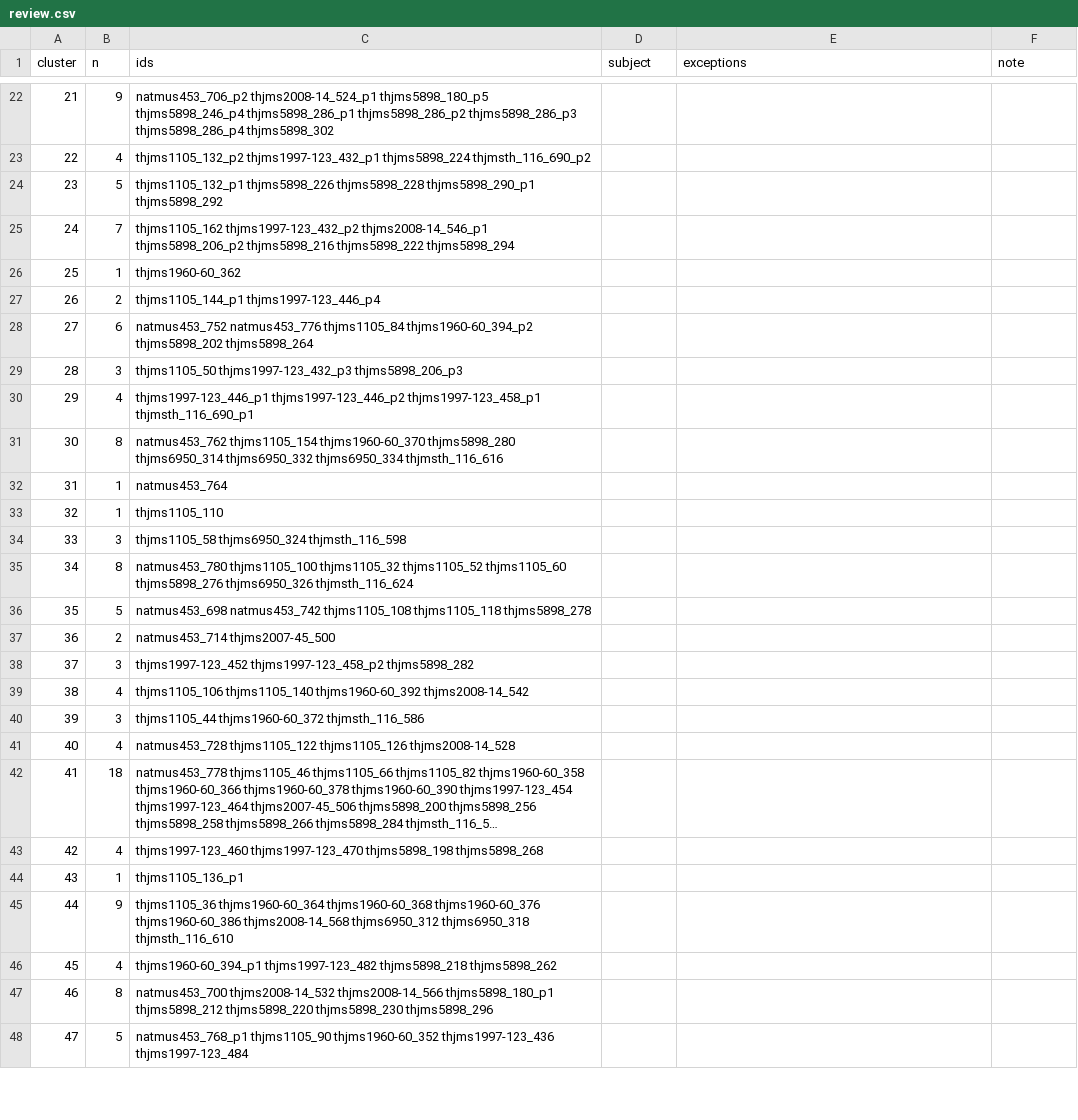
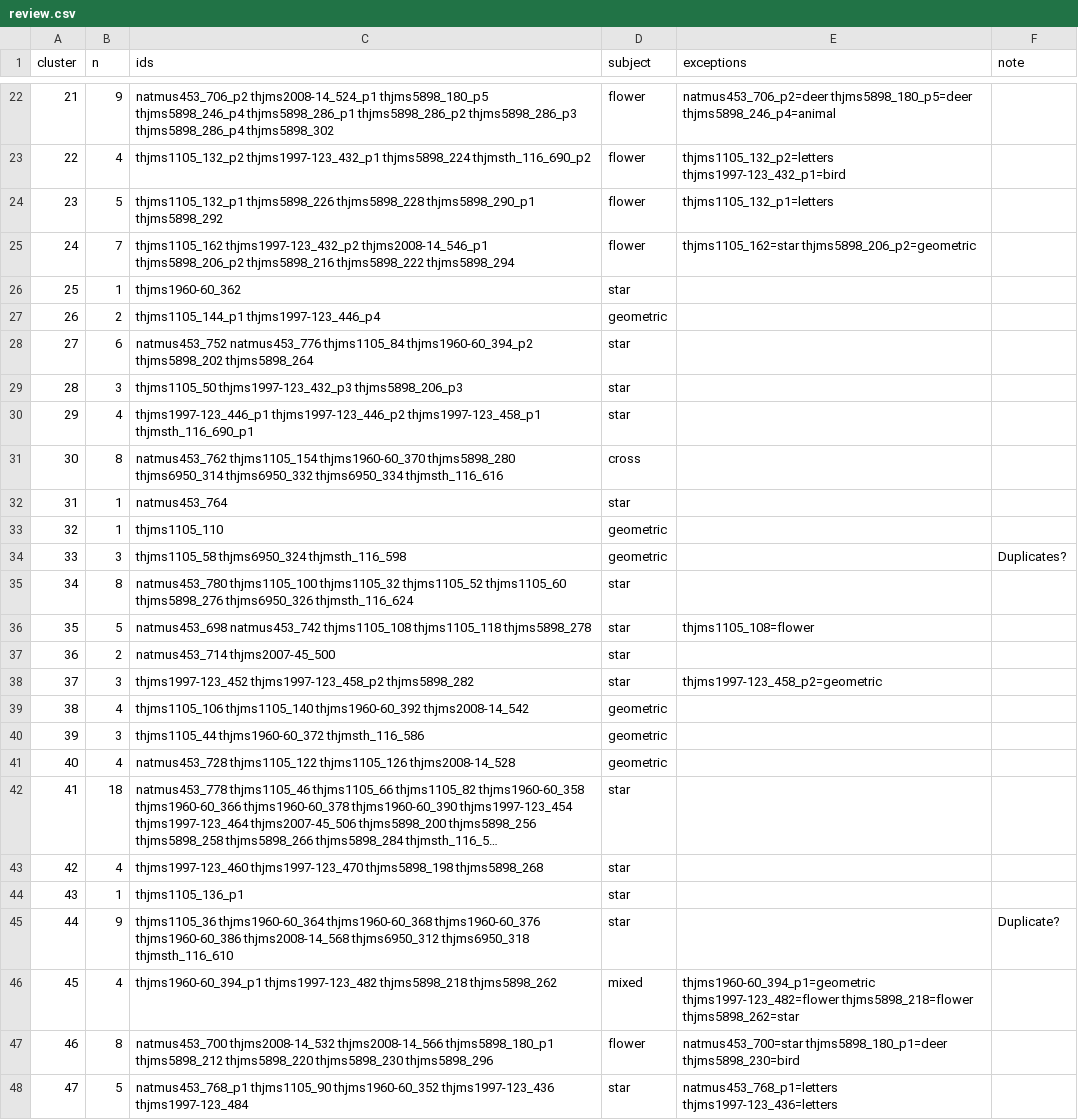
Before and after one commit to HiDefTextiles/Sjonabok, a CSV file: analysis/subjects/review.csv, drawn as a sheet; only a part is shown, gaps mark what is left out; long unchanged cells end in …; the diff covers the shown part only; the diff names each change by its address in the sheet, - before the commit and + after, or states it on an @@ line.

```diff
--- a/analysis/subjects/review.csv
+++ b/analysis/subjects/review.csv
-D22:D25 (subject): (empty)
+D22:D25 (subject): flower
-E22 (exceptions): (empty)
+E22 (exceptions): natmus453_706_p2=deer thjms5898_180_p5=deer thjms5898_246_p4=animal
-E23 (exceptions): (empty)
+E23 (exceptions): thjms1105_132_p2=letters thjms1997-123_432_p1=bird
-E24 (exceptions): (empty)
+E24 (exceptions): thjms1105_132_p1=letters
-E25 (exceptions): (empty)
+E25 (exceptions): thjms1105_162=star thjms5898_206_p2=geometric
-D26 (subject): (empty)
+D26 (subject): star
-D27 (subject): (empty)
+D27 (subject): geometric
-D28:D30 (subject): (empty)
+D28:D30 (subject): star
-D31 (subject): (empty)
+D31 (subject): cross
-D32 (subject): (empty)
+D32 (subject): star
-D33:D34 (subject): (empty)
+D33:D34 (subject): geometric
-F34 (note): (empty)
+F34 (note): Duplicates?
-D35:D38 (subject): (empty)
+D35:D38 (subject): star
-E36 (exceptions): (empty)
+E36 (exceptions): thjms1105_108=flower
-E38 (exceptions): (empty)
+E38 (exceptions): thjms1997-123_458_p2=geometric
-D39:D41 (subject): (empty)
+D39:D41 (subject): geometric
-D42:D45 (subject): (empty)
+D42:D45 (subject): star
-F45 (note): (empty)
+F45 (note): Duplicate?
-D46 (subject): (empty)
+D46 (subject): mixed
-E46 (exceptions): (empty)
+E46 (exceptions): thjms1960-60_394_p1=geometric thjms1997-123_482=flower thjms5898_218=flower thjms5898_262=star
-D47 (subject): (empty)
+D47 (subject): flower
-E47 (exceptions): (empty)
+E47 (exceptions): natmus453_700=star thjms5898_180_p1=deer thjms5898_230=bird
-D48 (subject): (empty)
+D48 (subject): star
-E48 (exceptions): (empty)
+E48 (exceptions): natmus453_768_p1=letters thjms1997-123_436=letters
```
Also changed, not shown: 39 edited cells elsewhere in this file, 4 other files.
